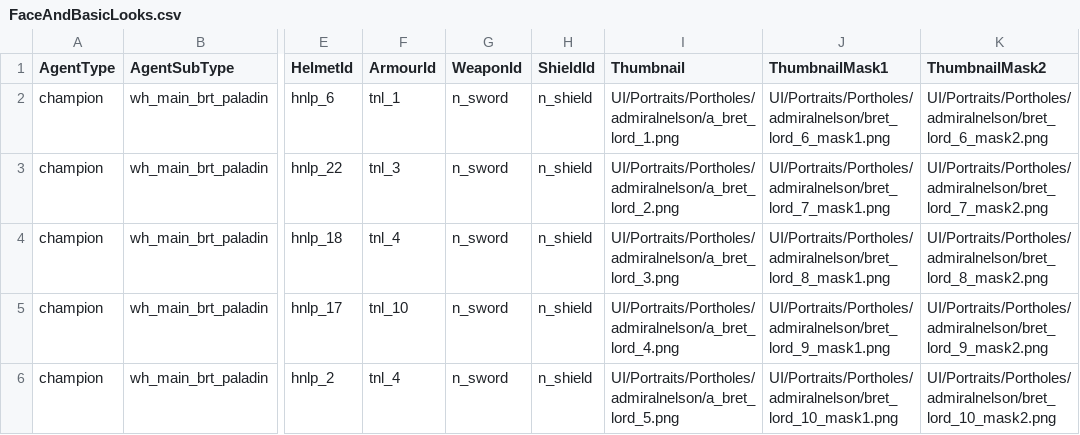
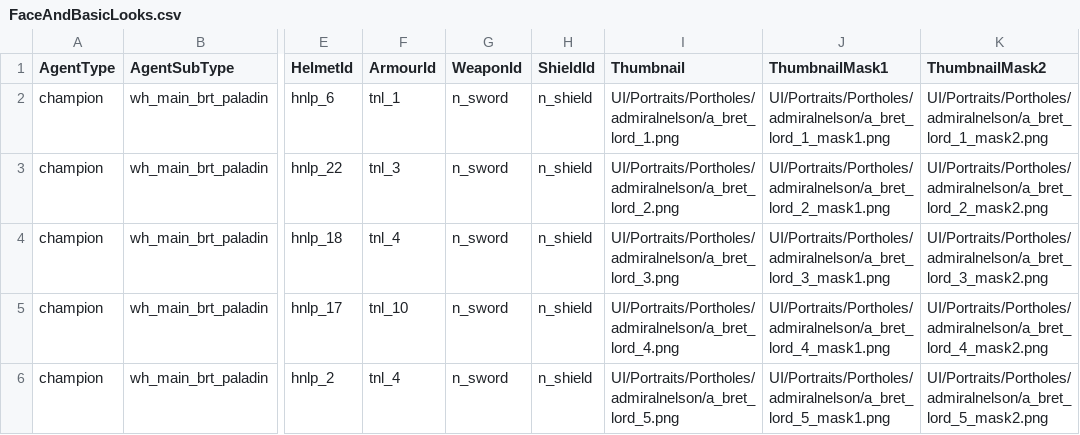
Before and after one commit to admiralnelson/the-royal-armoury-of-bretonnia, a CSV file: normal_paladin_sword_shield_chunk_1/FaceAndBasicLooks.csv, drawn as a sheet; only a part is shown, gaps mark what is left out; the diff names each change by its address in the sheet, - before the commit and + after, or states it on an @@ line.

Commit message:
duplicate face on different unit types

```diff
--- a/normal_paladin_sword_shield_chunk_1/FaceAndBasicLooks.csv
+++ b/normal_paladin_sword_shield_chunk_1/FaceAndBasicLooks.csv
-J2 (ThumbnailMask1): UI/Portraits/Portholes/admiralnelson/bret_lord_6_mask1.png
+J2 (ThumbnailMask1): UI/Portraits/Portholes/admiralnelson/a_bret_lord_1_mask1.png
-K2 (ThumbnailMask2): UI/Portraits/Portholes/admiralnelson/bret_lord_6_mask2.png
+K2 (ThumbnailMask2): UI/Portraits/Portholes/admiralnelson/a_bret_lord_1_mask2.png
-J3 (ThumbnailMask1): UI/Portraits/Portholes/admiralnelson/bret_lord_7_mask1.png
+J3 (ThumbnailMask1): UI/Portraits/Portholes/admiralnelson/a_bret_lord_2_mask1.png
-K3 (ThumbnailMask2): UI/Portraits/Portholes/admiralnelson/bret_lord_7_mask2.png
+K3 (ThumbnailMask2): UI/Portraits/Portholes/admiralnelson/a_bret_lord_2_mask2.png
-J4 (ThumbnailMask1): UI/Portraits/Portholes/admiralnelson/bret_lord_8_mask1.png
+J4 (ThumbnailMask1): UI/Portraits/Portholes/admiralnelson/a_bret_lord_3_mask1.png
-K4 (ThumbnailMask2): UI/Portraits/Portholes/admiralnelson/bret_lord_8_mask2.png
+K4 (ThumbnailMask2): UI/Portraits/Portholes/admiralnelson/a_bret_lord_3_mask2.png
-J5 (ThumbnailMask1): UI/Portraits/Portholes/admiralnelson/bret_lord_9_mask1.png
+J5 (ThumbnailMask1): UI/Portraits/Portholes/admiralnelson/a_bret_lord_4_mask1.png
-K5 (ThumbnailMask2): UI/Portraits/Portholes/admiralnelson/bret_lord_9_mask2.png
+K5 (ThumbnailMask2): UI/Portraits/Portholes/admiralnelson/a_bret_lord_4_mask2.png
-J6 (ThumbnailMask1): UI/Portraits/Portholes/admiralnelson/bret_lord_10_mask1.png
+J6 (ThumbnailMask1): UI/Portraits/Portholes/admiralnelson/a_bret_lord_5_mask1.png
-K6 (ThumbnailMask2): UI/Portraits/Portholes/admiralnelson/bret_lord_10_mask2.png
+K6 (ThumbnailMask2): UI/Portraits/Portholes/admiralnelson/a_bret_lord_5_mask2.png
```
Also changed, not shown: normal_lord_sword_shield_chunk_1/FaceAndBasicLooks.csv, normal_lord_sword_shield_chunk_1/FaceToCampaignAnimations.csv.
